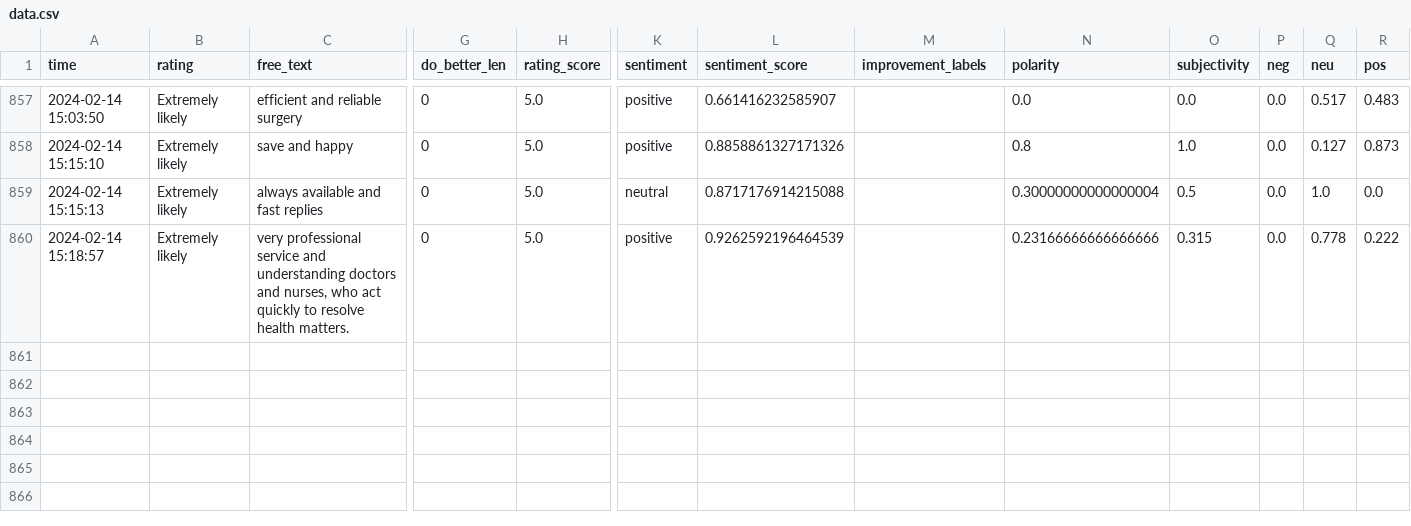
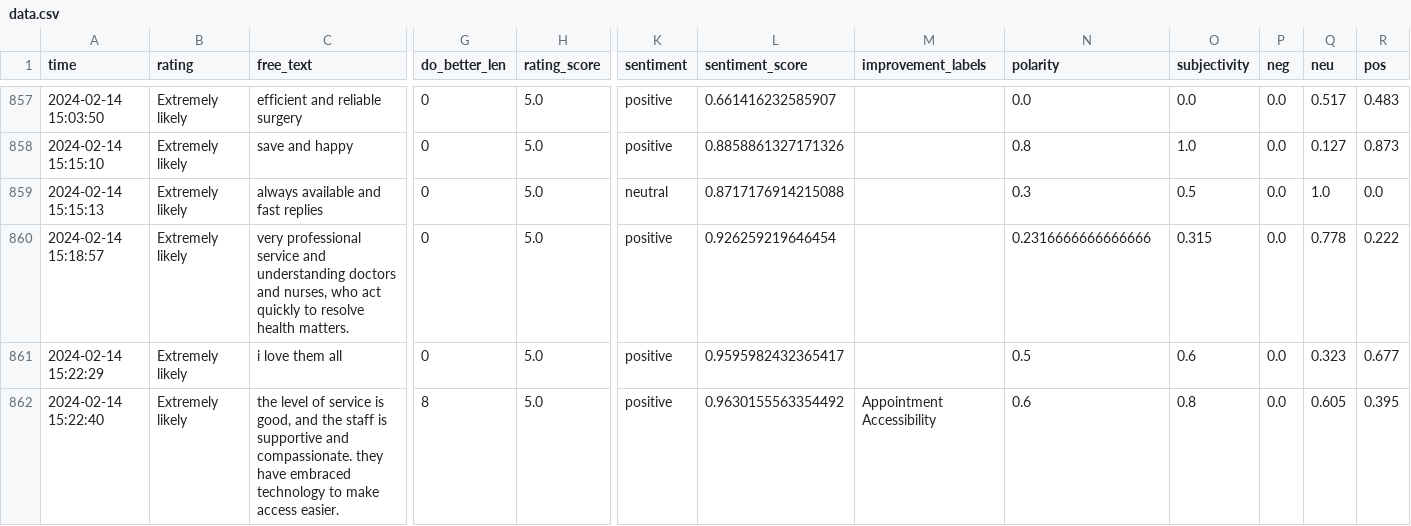
Before and after one commit to janduplessis883/friends-and-family-test-analysis, a CSV file: friendsfamilytest/data/data.csv, drawn as a sheet; only a part is shown, gaps mark what is left out; rows hold the shown columns only; the diff names each change by its address in the sheet, - before the commit and + after, or states it on an @@ line.

Commit message:
Automated commit via Python script - 2024-02-14 15:24

```diff
--- a/friendsfamilytest/data/data.csv
+++ b/friendsfamilytest/data/data.csv
-N859 (polarity): 0.30000000000000004
+N859 (polarity): 0.3
-L860 (sentiment_score): 0.9262592196464539
+L860 (sentiment_score): 0.926259219646454
-N860 (polarity): 0.23166666666666666
+N860 (polarity): 0.2316666666666666
+row 861: 2024-02-14 15:22:29 | Extremely likely | i love them all | 0 | 5.0 | positive | 0.9595982432365417 |  | 0.5 | 0.6 | 0.0 | 0.323 | 0.677
+row 862: 2024-02-14 15:22:40 | Extremely likely | the level of service is good, and the staff is supportive and compassionate. they have embraced technology to make access easier. | 8 | 5.0 | positive | 0.9630155563354492 | Appointment Accessibility | 0.6 | 0.8 | 0.0 | 0.605 | 0.395
```
